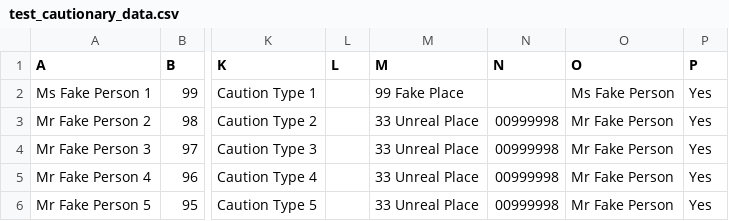
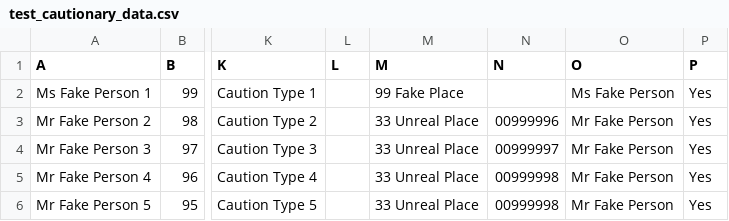
Before and after one commit to LBHackney-IT/cautionary-alerts-api, a CSV file: CautionaryAlertsApi.Tests/V1/Gateways/test_cautionary_data.csv, drawn as a sheet; only a part is shown, gaps mark what is left out; the diff names each change by its address in the sheet, - before the commit and + after, or states it on an @@ line.

Commit message:
return multiple alerts on google sheet property search

```diff
--- a/CautionaryAlertsApi.Tests/V1/Gateways/test_cautionary_data.csv
+++ b/CautionaryAlertsApi.Tests/V1/Gateways/test_cautionary_data.csv
-N3 (N): 00999998
+N3 (N): 00999996
-N4 (N): 00999998
+N4 (N): 00999997
```
Also changed, not shown: 2 other files.
